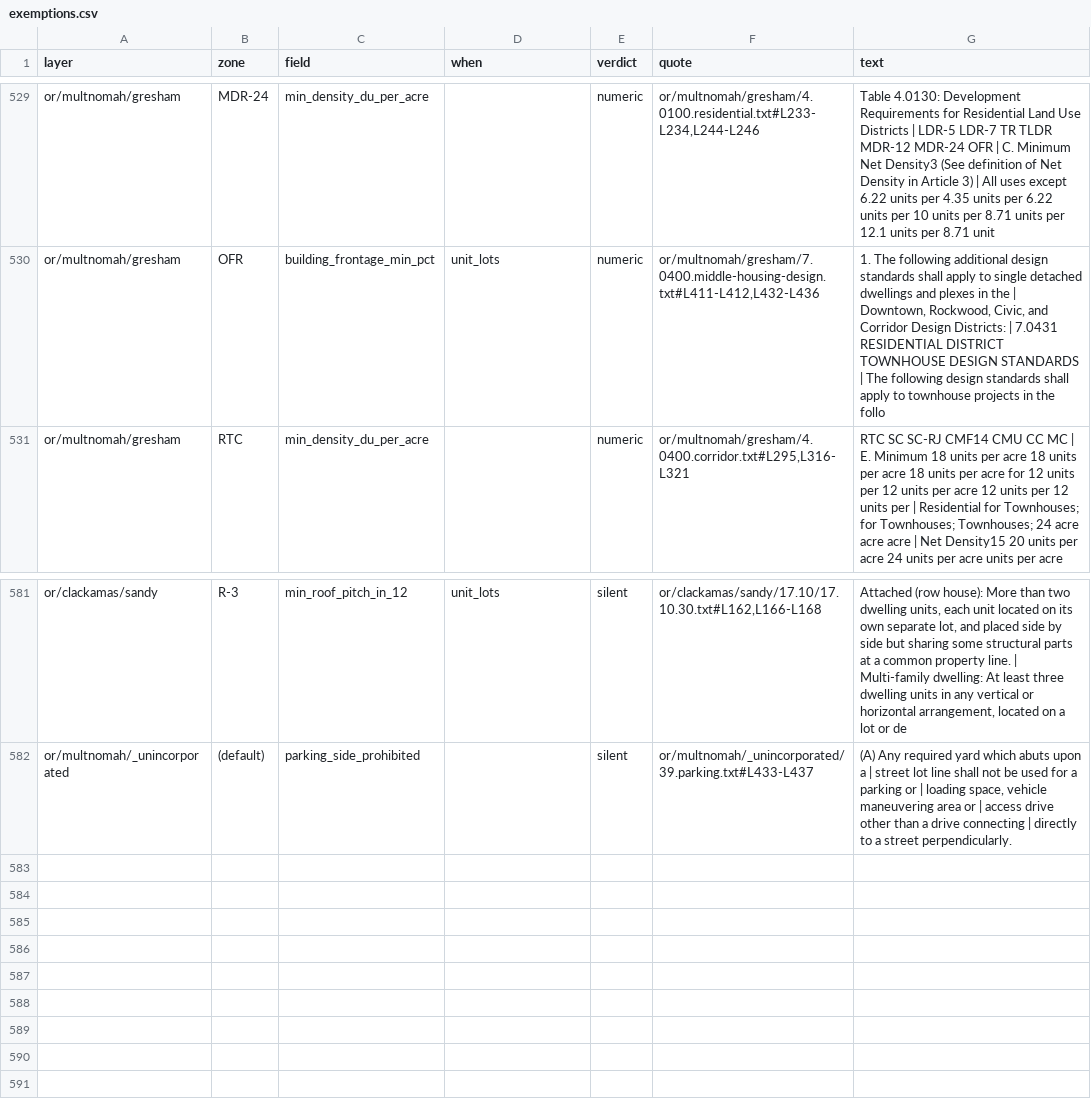
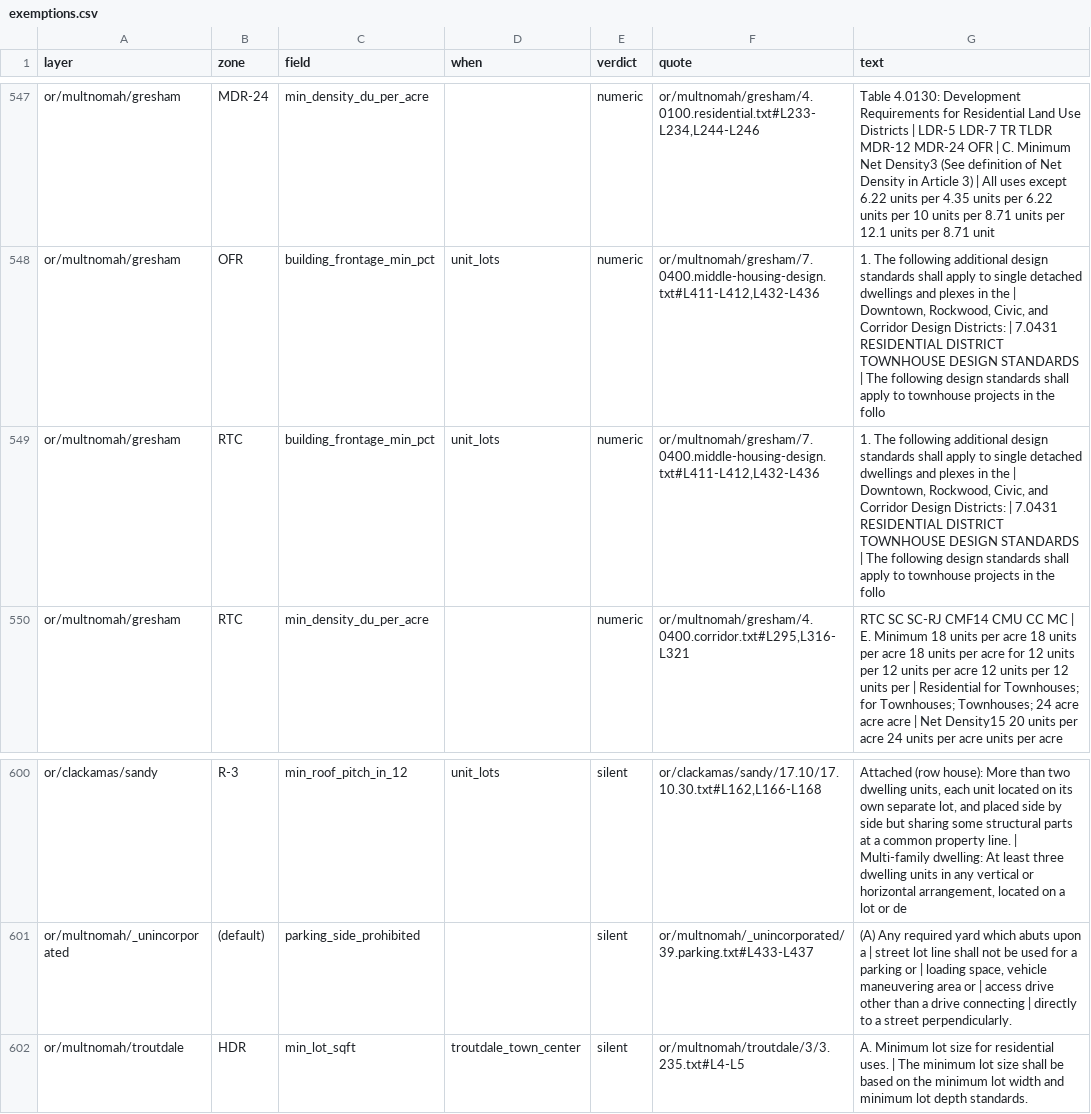
Before and after one commit to hahmlet/vicinitideals, a CSV file: data/flats/exemptions.csv, drawn as a sheet; only a part is shown, gaps mark what is left out; the diff covers the shown part only.

```diff
--- a/data/flats/exemptions.csv
+++ b/data/flats/exemptions.csv
@@ -530,2 +548,3 @@ or/multnomah/gresham,MDR-24,min_density_du_per_acre,,numeric,"or/multnomah/gresh
 or/multnomah/gresham,OFR,building_frontage_min_pct,unit_lots,numeric,"or/multnomah/gresham/7.0400.middle-housing-design.txt#L411-L412,L432-L436","1. The following additional design standards shall apply to single detached dwellings and plexes in the | Downtown, Rockwood, Civic, and Corridor Design Districts: | 7.0431 RESIDENTIAL DISTRICT TOWNHOUSE DESIGN STANDARDS | The following design standards shall apply to townhouse projects in the follo"
+or/multnomah/gresham,RTC,building_frontage_min_pct,unit_lots,numeric,"or/multnomah/gresham/7.0400.middle-housing-design.txt#L411-L412,L432-L436","1. The following additional design standards shall apply to single detached dwellings and plexes in the | Downtown, Rockwood, Civic, and Corridor Design Districts: | 7.0431 RESIDENTIAL DISTRICT TOWNHOUSE DESIGN STANDARDS | The following design standards shall apply to townhouse projects in the follo"
 or/multnomah/gresham,RTC,min_density_du_per_acre,,numeric,"or/multnomah/gresham/4.0400.corridor.txt#L295,L316-L321",RTC SC SC-RJ CMF14 CMU CC MC | E. Minimum 18 units per acre 18 units per acre 18 units per acre for 12 units per 12 units per acre 12 units per 12 units per | Residential for Townhouses; for Townhouses; Townhouses; 24 acre acre acre | Net Density15 20 units per acre 24 units per acre units per acre
@@ -582 +601,2 @@ or/clackamas/sandy,R-3,min_roof_pitch_in_12,unit_lots,silent,"or/clackamas/sandy
 or/multnomah/_unincorporated,(default),parking_side_prohibited,,silent,or/multnomah/_unincorporated/39.parking.txt#L433-L437,"(A) Any required yard which abuts upon a | street lot line shall not be used for a parking or | loading space, vehicle maneuvering area or | access drive other than a drive connecting | directly to a street perpendicularly."
+or/multnomah/troutdale,HDR,min_lot_sqft,troutdale_town_center,silent,or/multnomah/troutdale/3/3.235.txt#L4-L5,A. Minimum lot size for residential uses. | The minimum lot size shall be based on the minimum lot width and minimum lot depth standards.
```
Also changed, not shown: 18 added rows elsewhere in this file, 8 other files.
